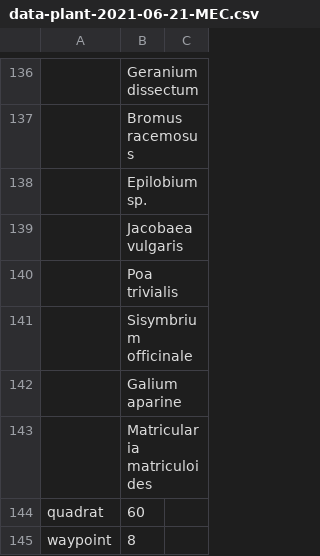
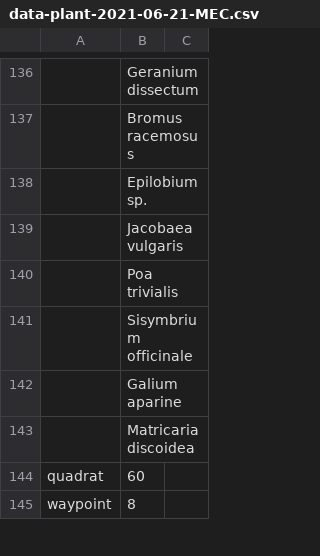
Before and after one commit to joejcollins/atlanta-shore, a CSV file: data/raw/2021-06/data-plant-2021-06-21-MEC.csv, drawn as a sheet; only a part is shown, gaps mark what is left out; the diff names each change by its address in the sheet, - before the commit and + after, or states it on an @@ line.

Commit message:
Correction: Matricaria discoidea

```diff
--- a/data/raw/2021-06/data-plant-2021-06-21-MEC.csv
+++ b/data/raw/2021-06/data-plant-2021-06-21-MEC.csv
-B143: Matricularia matriculoides
+B143: Matricaria discoidea
```
